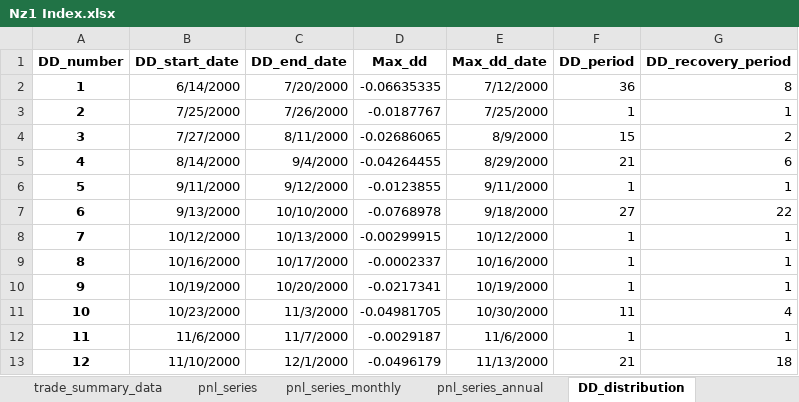
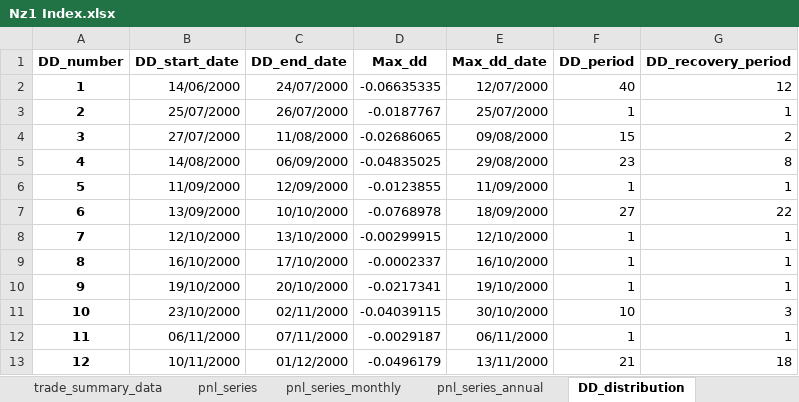
Before and after one commit to ShabbirHasan1/Backtesting-1, an Excel workbook: Results/ROCMA_Daily/Nz1 Index/Nz1 Index.xlsx, sheet DD_distribution, drawn as a sheet; only a part is shown; values as stored, in another font and other column widths than the file's, no borders; removed rows and columns are numbered as before the commit, all else as after; the diff covers the shown part only; the diff names each change by its address in the sheet, - before the commit and + after, or states it on an @@ line.

```diff
--- a/Results/ROCMA_Daily/Nz1 Index/Nz1 Index.xlsx (sheet DD_distribution)
+++ b/Results/ROCMA_Daily/Nz1 Index/Nz1 Index.xlsx (sheet DD_distribution)
-row 2: 1 | 6/14/2000 | 7/20/2000 | -0.06635335 | 7/12/2000 | 36 | 8
+row 2: 1 | 14/06/2000 | 24/07/2000 | -0.06635335 | 12/07/2000 | 40 | 12
-B3 (DD_start_date): 7/25/2000
+B3 (DD_start_date): 25/07/2000
-C3 (DD_end_date): 7/26/2000
+C3 (DD_end_date): 26/07/2000
-E3 (Max_dd_date): 7/25/2000
+E3 (Max_dd_date): 25/07/2000
-B4 (DD_start_date): 7/27/2000
+B4 (DD_start_date): 27/07/2000
-C4 (DD_end_date): 8/11/2000
+C4 (DD_end_date): 11/08/2000
-E4 (Max_dd_date): 8/9/2000
+E4 (Max_dd_date): 09/08/2000
-row 5: 4 | 8/14/2000 | 9/4/2000 | -0.04264455 | 8/29/2000 | 21 | 6
+row 5: 4 | 14/08/2000 | 06/09/2000 | -0.04835025 | 29/08/2000 | 23 | 8
-B6 (DD_start_date): 9/11/2000
+B6 (DD_start_date): 11/09/2000
-C6 (DD_end_date): 9/12/2000
+C6 (DD_end_date): 12/09/2000
-E6 (Max_dd_date): 9/11/2000
+E6 (Max_dd_date): 11/09/2000
-B7 (DD_start_date): 9/13/2000
+B7 (DD_start_date): 13/09/2000
-E7 (Max_dd_date): 9/18/2000
+E7 (Max_dd_date): 18/09/2000
-B8 (DD_start_date): 10/12/2000
+B8 (DD_start_date): 12/10/2000
-C8 (DD_end_date): 10/13/2000
+C8 (DD_end_date): 13/10/2000
-E8 (Max_dd_date): 10/12/2000
+E8 (Max_dd_date): 12/10/2000
-B9 (DD_start_date): 10/16/2000
+B9 (DD_start_date): 16/10/2000
-C9 (DD_end_date): 10/17/2000
+C9 (DD_end_date): 17/10/2000
-E9 (Max_dd_date): 10/16/2000
+E9 (Max_dd_date): 16/10/2000
-B10 (DD_start_date): 10/19/2000
+B10 (DD_start_date): 19/10/2000
-C10 (DD_end_date): 10/20/2000
+C10 (DD_end_date): 20/10/2000
-E10 (Max_dd_date): 10/19/2000
+E10 (Max_dd_date): 19/10/2000
-row 11: 10 | 10/23/2000 | 11/3/2000 | -0.04981705 | 10/30/2000 | 11 | 4
+row 11: 10 | 23/10/2000 | 02/11/2000 | -0.04039115 | 30/10/2000 | 10 | 3
-B12 (DD_start_date): 11/6/2000
+B12 (DD_start_date): 06/11/2000
-C12 (DD_end_date): 11/7/2000
+C12 (DD_end_date): 07/11/2000
-E12 (Max_dd_date): 11/6/2000
+E12 (Max_dd_date): 06/11/2000
-B13 (DD_start_date): 11/10/2000
+B13 (DD_start_date): 10/11/2000
-C13 (DD_end_date): 12/1/2000
+C13 (DD_end_date): 01/12/2000
-E13 (Max_dd_date): 11/13/2000
+E13 (Max_dd_date): 13/11/2000
```
Also changed, not shown: other rows of this sheet, sheet pnl_series, sheet trades_table, sheet price_signal, sheet Rolling 12 month analysis, sheet pnl_series_monthly, sheet Walk forward analysis, 2 more sheets, 2 other files.
